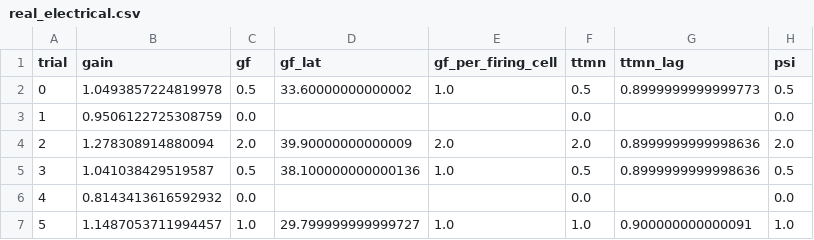
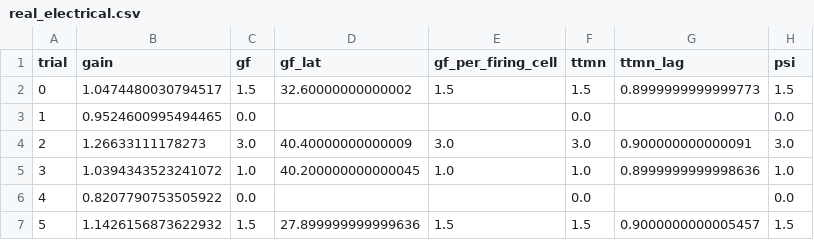
Before and after one commit to IONOFIELD/FLY, a CSV file: results/gf_escape/real_electrical.csv, drawn as a sheet; only a part is shown; the diff covers the shown part only.

```diff
--- a/results/gf_escape/real_electrical.csv
+++ b/results/gf_escape/real_electrical.csv
@@ -1,7 +1,7 @@
 trial,gain,gf,gf_lat,gf_per_firing_cell,ttmn,ttmn_lag,psi
-0,1.0493857224819978,0.5,33.60000000000002,1.0,0.5,0.8999999999999773,0.5
-1,0.9506122725308759,0.0,,,0.0,,0.0
-2,1.278308914880094,2.0,39.90000000000009,2.0,2.0,0.8999999999998636,2.0
-3,1.041038429519587,0.5,38.100000000000136,1.0,0.5,0.8999999999998636,0.5
-4,0.8143413616592932,0.0,,,0.0,,0.0
-5,1.1487053711994457,1.0,29.799999999999727,1.0,1.0,0.900000000000091,1.0
+0,1.0474480030794517,1.5,32.60000000000002,1.5,1.5,0.8999999999999773,1.5
+1,0.9524600995494465,0.0,,,0.0,,0.0
+2,1.26633111178273,3.0,40.40000000000009,3.0,3.0,0.900000000000091,3.0
+3,1.0394343523241072,1.0,40.200000000000045,1.0,1.0,0.8999999999998636,1.0
+4,0.8207790753505922,0.0,,,0.0,,0.0
+5,1.1426156873622932,1.5,27.899999999999636,1.5,1.5,0.9000000000005457,1.5
```
Also changed, not shown: 123 edited cells elsewhere in this file, results/gf_escape/real_chemical_only.csv, results/gf_escape/rewired_null.csv, 19 other files.
